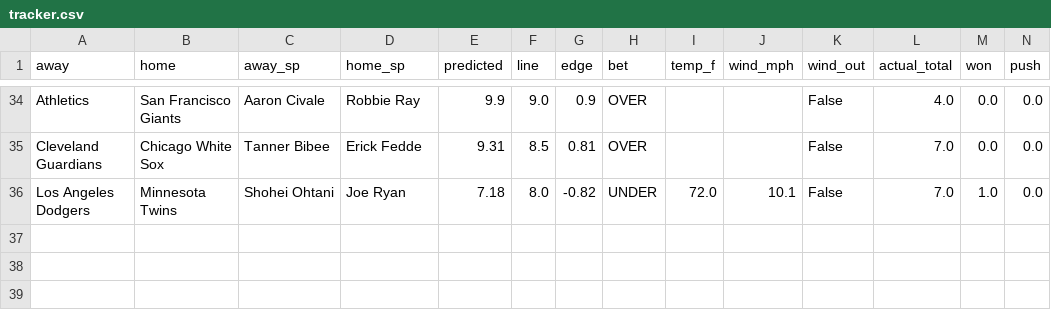
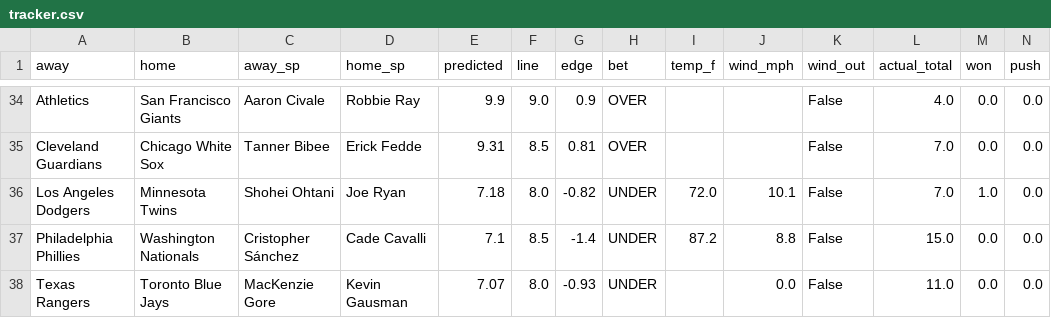
Before and after one commit to clabaughethan/mlb_totals_model, a CSV file: data/predictions/tracker.csv, drawn as a sheet; only a part is shown, gaps mark what is left out; rows hold the shown columns only; the diff names each change by its address in the sheet, - before the commit and + after, or states it on an @@ line.

```diff
--- a/data/predictions/tracker.csv
+++ b/data/predictions/tracker.csv
+row 37: Philadelphia Phillies | Washington Nationals | Cristopher Sánchez | Cade Cavalli | 7.1 | 8.5 | -1.4 | UNDER | 87.2 | 8.8 | False | 15.0 | 0.0 | 0.0
+row 38: Texas Rangers | Toronto Blue Jays | MacKenzie Gore | Kevin Gausman | 7.07 | 8.0 | -0.93 | UNDER |  | 0.0 | False | 11.0 | 0.0 | 0.0
```
Also changed, not shown: data/predictions/predictions_2026-06-25.csv, 2 other files.
